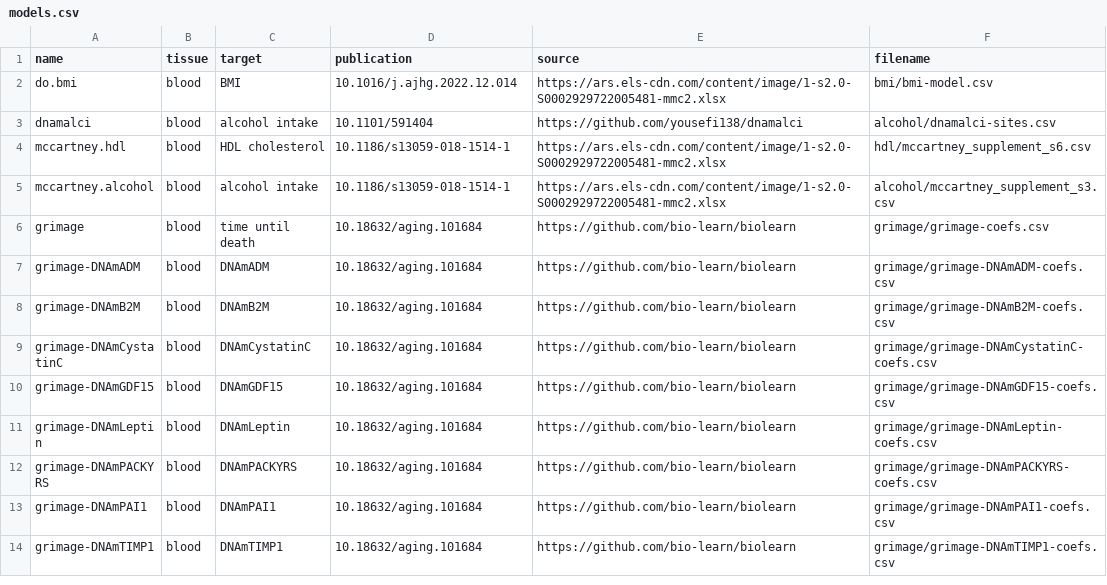
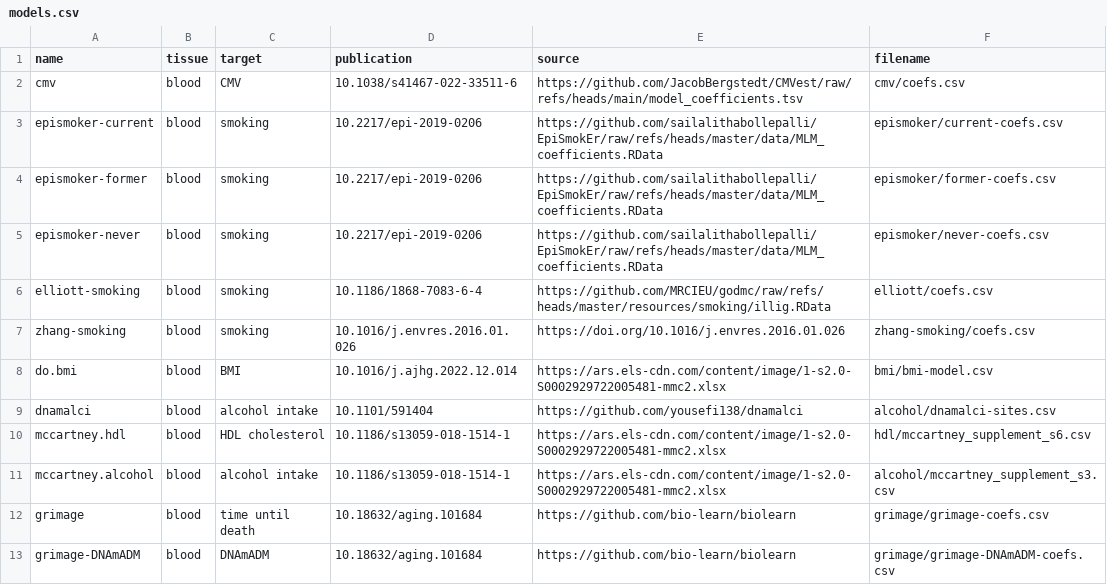
Before and after one commit to perishky/meffonym, a CSV file: inst/models.csv, drawn as a sheet; only a part is shown; the shorter side is filled out with more unchanged rows; the diff names each change by its address in the sheet, - before the commit and + after, or states it on an @@ line.

Commit message:
adds smoking scores

```diff
--- a/inst/models.csv
+++ b/inst/models.csv
+row 2: cmv | blood | CMV | 10.1038/s41467-022-33511-6 | https://github.com/JacobBergstedt/CMVest/raw/refs/heads/main/model_coefficients.tsv | cmv/coefs.csv
+row 3: epismoker-current | blood | smoking | 10.2217/epi-2019-0206 | https://github.com/sailalithabollepalli/EpiSmokEr/raw/refs/heads/master/data/MLM_coefficients.RData | epismoker/current-coefs.csv
+row 4: epismoker-former | blood | smoking | 10.2217/epi-2019-0206 | https://github.com/sailalithabollepalli/EpiSmokEr/raw/refs/heads/master/data/MLM_coefficients.RData | epismoker/former-coefs.csv
+row 5: epismoker-never | blood | smoking | 10.2217/epi-2019-0206 | https://github.com/sailalithabollepalli/EpiSmokEr/raw/refs/heads/master/data/MLM_coefficients.RData | epismoker/never-coefs.csv
+row 6: elliott-smoking | blood | smoking | 10.1186/1868-7083-6-4 | https://github.com/MRCIEU/godmc/raw/refs/heads/master/resources/smoking/illig.RData | elliott/coefs.csv
+row 7: zhang-smoking | blood | smoking | 10.1016/j.envres.2016.01.026 | https://doi.org/10.1016/j.envres.2016.01.026 | zhang-smoking/coefs.csv
```
Also changed, not shown: 20 other files.
